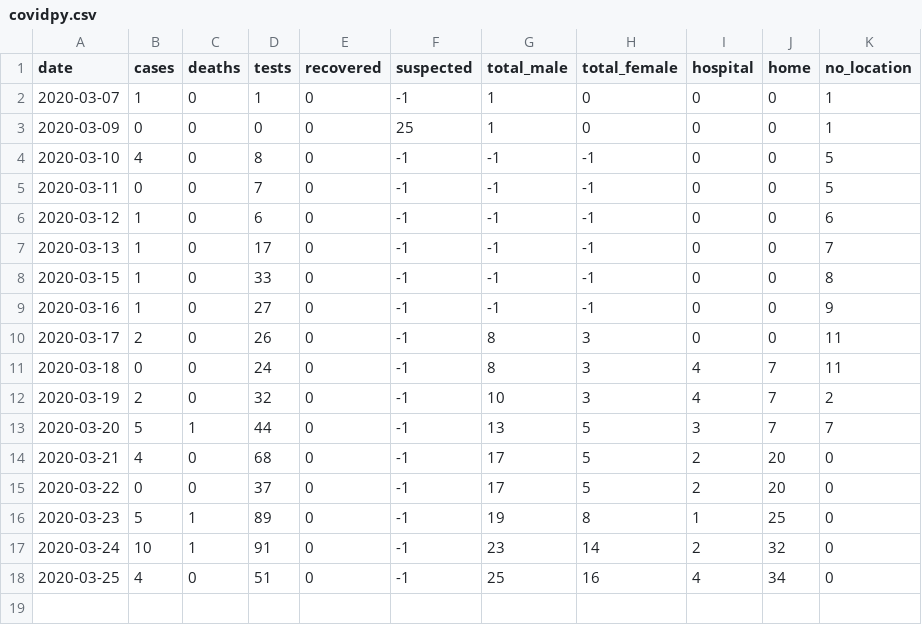
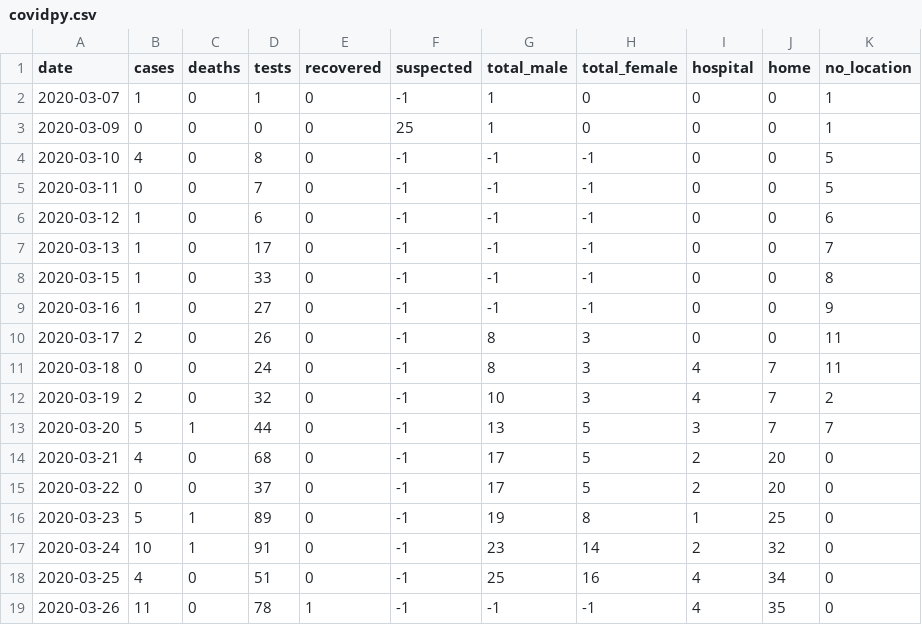
Before and after one commit to torresmateo/covidpy-rest, a CSV file: covidpy.csv, drawn as a sheet.

Commit message:
update data

```diff
--- a/covidpy.csv
+++ b/covidpy.csv
@@ -18 +18,2 @@ date,cases,deaths,tests,recovered,suspected,total_male,total_female,hospital,hom
 2020-03-25, 4,0,51,0,-1,25,16,4,34, 0
+2020-03-26,11,0,78,1,-1,-1,-1,4,35, 0
```
